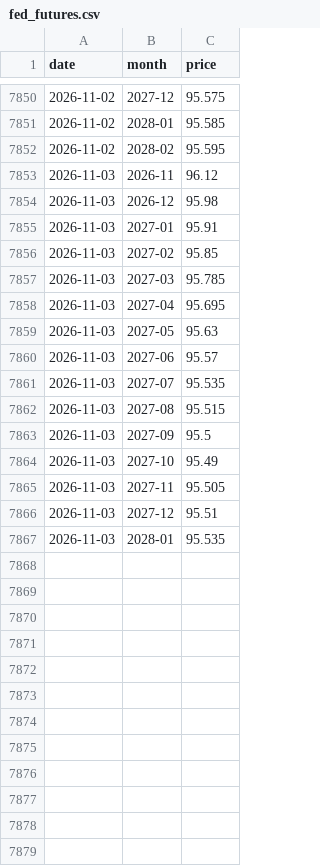
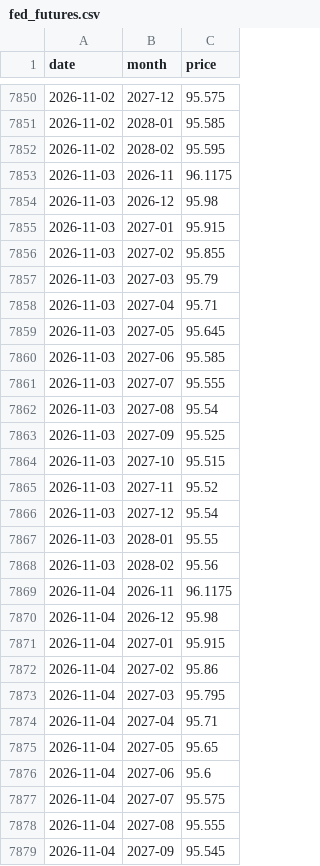
Before and after one commit to jejukairos/ai-credit-risk-dashboard, a CSV file: data/fed_futures.csv, drawn as a sheet; only a part is shown, gaps mark what is left out; the diff covers the shown part only.

```diff
--- a/data/fed_futures.csv
+++ b/data/fed_futures.csv
@@ -7852,16 +7852,28 @@ date,month,price
 2026-11-02,2028-02,95.595
-2026-11-03,2026-11,96.12
+2026-11-03,2026-11,96.1175
 2026-11-03,2026-12,95.98
-2026-11-03,2027-01,95.91
-2026-11-03,2027-02,95.85
-2026-11-03,2027-03,95.785
-2026-11-03,2027-04,95.695
-2026-11-03,2027-05,95.63
-2026-11-03,2027-06,95.57
-2026-11-03,2027-07,95.535
-2026-11-03,2027-08,95.515
-2026-11-03,2027-09,95.5
-2026-11-03,2027-10,95.49
-2026-11-03,2027-11,95.505
-2026-11-03,2027-12,95.51
-2026-11-03,2028-01,95.535
+2026-11-03,2027-01,95.915
+2026-11-03,2027-02,95.855
+2026-11-03,2027-03,95.79
+2026-11-03,2027-04,95.71
+2026-11-03,2027-05,95.645
+2026-11-03,2027-06,95.585
+2026-11-03,2027-07,95.555
+2026-11-03,2027-08,95.54
+2026-11-03,2027-09,95.525
+2026-11-03,2027-10,95.515
+2026-11-03,2027-11,95.52
+2026-11-03,2027-12,95.54
+2026-11-03,2028-01,95.55
+2026-11-03,2028-02,95.56
+2026-11-04,2026-11,96.1175
+2026-11-04,2026-12,95.98
+2026-11-04,2027-01,95.915
+2026-11-04,2027-02,95.86
+2026-11-04,2027-03,95.795
+2026-11-04,2027-04,95.71
+2026-11-04,2027-05,95.65
+2026-11-04,2027-06,95.6
+2026-11-04,2027-07,95.575
+2026-11-04,2027-08,95.555
+2026-11-04,2027-09,95.545
```
Also changed, not shown: 4 added rows elsewhere in this file, data/dram_weekly.csv, data/gpu_prices.csv, 28 other files.
